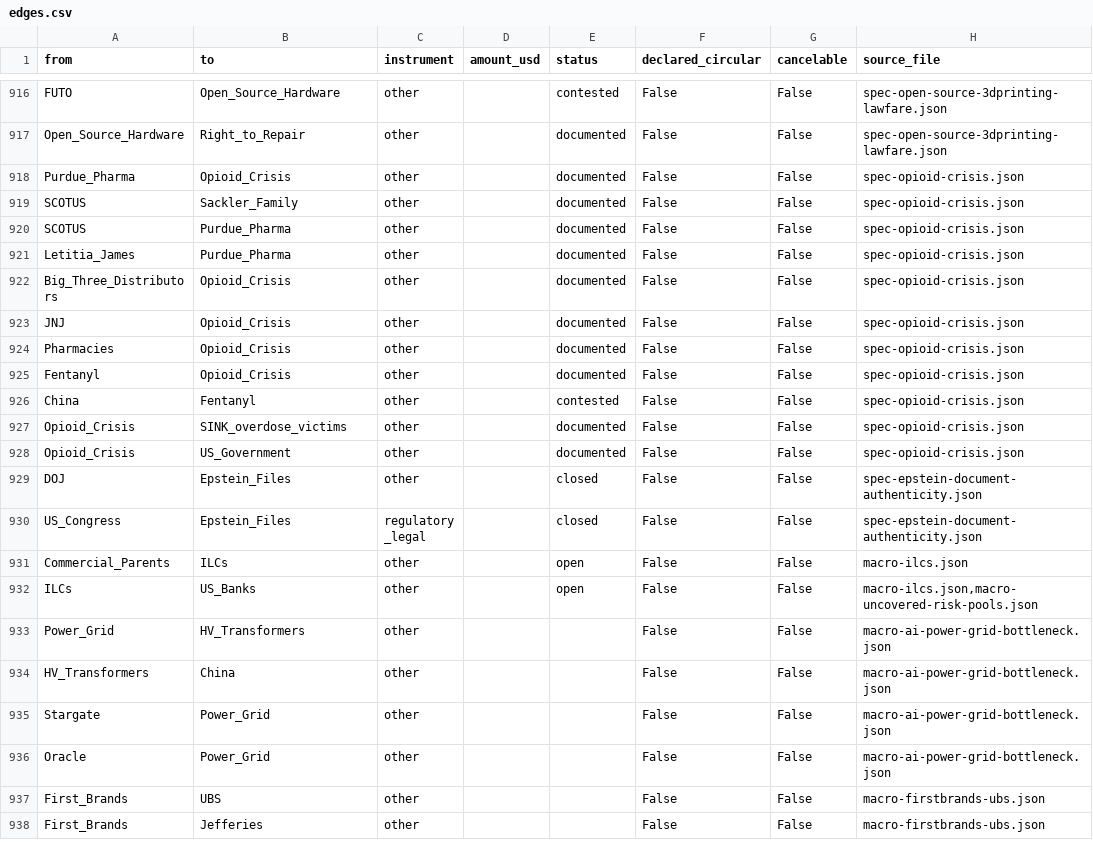
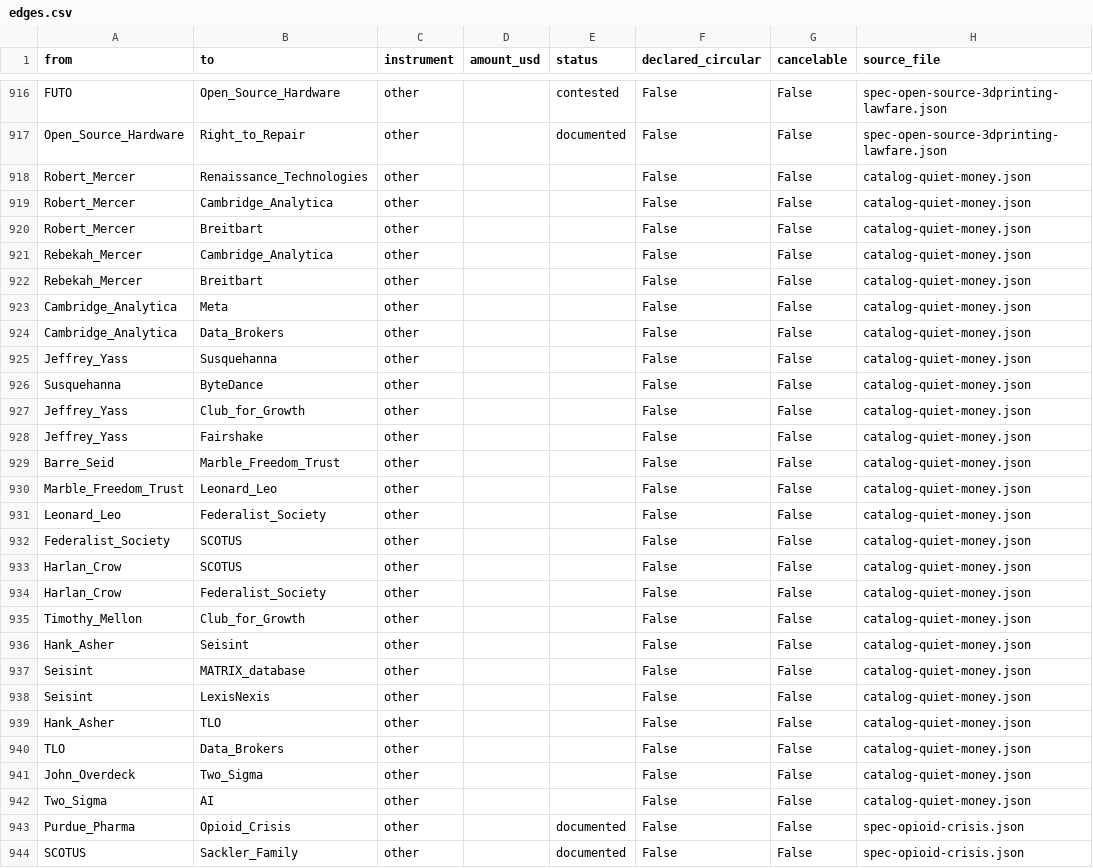
Before and after one commit to pq-cybarg/bubble-map, a CSV file: data/edges.csv, drawn as a sheet; only a part is shown, gaps mark what is left out; the shorter side is filled out with more unchanged rows; the diff names each change by its address in the sheet, - before the commit and + after, or states it on an @@ line.

Commit message:
#208 Quiet-money catalog (batch 2): low-profile data/surveillance/influence ultra-wealthy
- new block catalog-quiet-money (+20 nodes incl 9 person, 25 structural edges) + 9 graded Persons dossiers (persons.json 554->563)
- data-politics: Mercers -> Renaissance/Cambridge Analytica(87M FB profiles)/Breitbart
- quiet market money: Jeffrey Yass (Susquehanna/ByteDance stake, Club for Growth, Fairshake); John Overdeck (Two Sigma)
- dark-money judiciary: Barre Seid -> Marble Freedom Trust -> Leonard Leo -> Federalist Society -> SCOTUS; Harlan Crow; Timothy Mellon (largest 2024 donor)
- surveillance backbone: Hank Asher -> Seisint(MATRIX)/TLO -> LexisNexis/TransUnion (father of data fusion)
- honest: disclosed stakes/donations = fact; influence/intent graded; motive opaqueness (Mellon) stated; no cabal imputed - throughline is a METHOD not a conspiracy
- ASCII-clean (fixed unicode arrows); UNMASKING -> 220 files / 1643 nodes / 2518 edges
- gate: all 25 edges structural; core 12/11; audit 0; edge-conflicts 0

```diff
--- a/data/edges.csv
+++ b/data/edges.csv
+row 918: Robert_Mercer | Renaissance_Technologies | other |  |  | False | False | catalog-quiet-money.json
+row 919: Robert_Mercer | Cambridge_Analytica | other |  |  | False | False | catalog-quiet-money.json
+row 920: Robert_Mercer | Breitbart | other |  |  | False | False | catalog-quiet-money.json
+row 921: Rebekah_Mercer | Cambridge_Analytica | other |  |  | False | False | catalog-quiet-money.json
+row 922: Rebekah_Mercer | Breitbart | other |  |  | False | False | catalog-quiet-money.json
+row 923: Cambridge_Analytica | Meta | other |  |  | False | False | catalog-quiet-money.json
+row 924: Cambridge_Analytica | Data_Brokers | other |  |  | False | False | catalog-quiet-money.json
+row 925: Jeffrey_Yass | Susquehanna | other |  |  | False | False | catalog-quiet-money.json
+row 926: Susquehanna | ByteDance | other |  |  | False | False | catalog-quiet-money.json
+row 927: Jeffrey_Yass | Club_for_Growth | other |  |  | False | False | catalog-quiet-money.json
+row 928: Jeffrey_Yass | Fairshake | other |  |  | False | False | catalog-quiet-money.json
+row 929: Barre_Seid | Marble_Freedom_Trust | other |  |  | False | False | catalog-quiet-money.json
+row 930: Marble_Freedom_Trust | Leonard_Leo | other |  |  | False | False | catalog-quiet-money.json
+row 931: Leonard_Leo | Federalist_Society | other |  |  | False | False | catalog-quiet-money.json
+row 932: Federalist_Society | SCOTUS | other |  |  | False | False | catalog-quiet-money.json
+row 933: Harlan_Crow | SCOTUS | other |  |  | False | False | catalog-quiet-money.json
+row 934: Harlan_Crow | Federalist_Society | other |  |  | False | False | catalog-quiet-money.json
+row 935: Timothy_Mellon | Club_for_Growth | other |  |  | False | False | catalog-quiet-money.json
+row 936: Hank_Asher | Seisint | other |  |  | False | False | catalog-quiet-money.json
+row 937: Seisint | MATRIX_database | other |  |  | False | False | catalog-quiet-money.json
+row 938: Seisint | LexisNexis | other |  |  | False | False | catalog-quiet-money.json
+row 939: Hank_Asher | TLO | other |  |  | False | False | catalog-quiet-money.json
+row 940: TLO | Data_Brokers | other |  |  | False | False | catalog-quiet-money.json
+row 941: John_Overdeck | Two_Sigma | other |  |  | False | False | catalog-quiet-money.json
+row 942: Two_Sigma | AI | other |  |  | False | False | catalog-quiet-money.json
```
Also changed, not shown: data/entities.csv, 18 other files.
